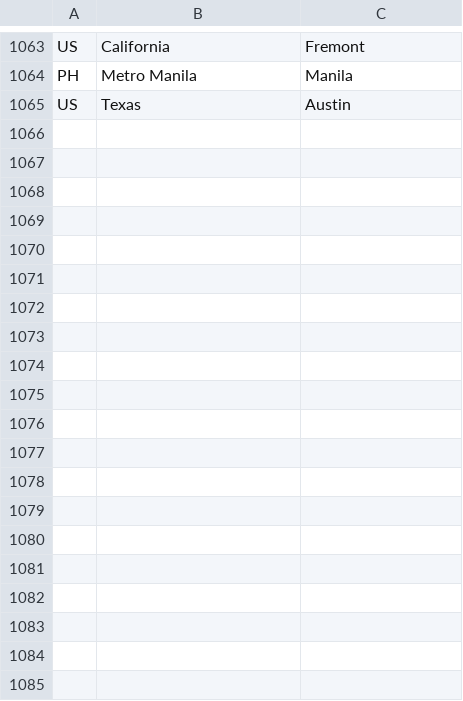
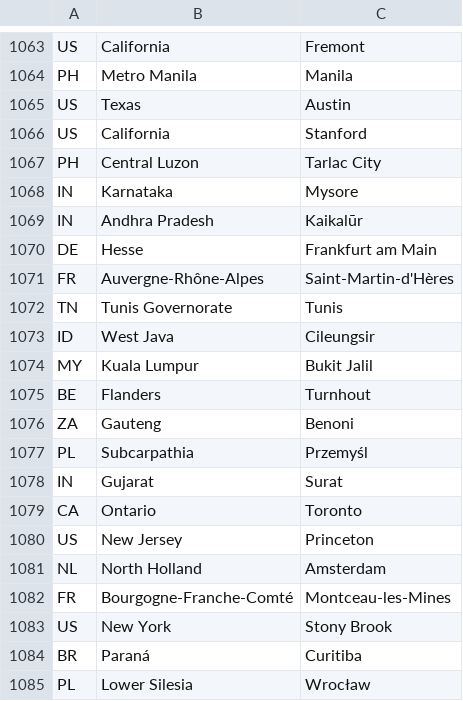
Before and after one commit to adithyarao3103/adithyarao3103.github.io, a CSV file: visitors/regions.csv, drawn as a sheet; only a part is shown, gaps mark what is left out; the diff covers the shown part only; the diff names each change by its address in the sheet, - before the commit and + after, or states it on an @@ line.

Commit message:
visitors

```diff
--- a/visitors/regions.csv
+++ b/visitors/regions.csv
+row 1066: US | California | Stanford
+row 1067: PH | Central Luzon | Tarlac City
+row 1068: IN | Karnataka | Mysore
+row 1069: IN | Andhra Pradesh | Kaikalūr
+row 1070: DE | Hesse | Frankfurt am Main
+row 1071: FR | Auvergne-Rhône-Alpes | Saint-Martin-d'Hères
+row 1072: TN | Tunis Governorate | Tunis
+row 1073: ID | West Java | Cileungsir
+row 1074: MY | Kuala Lumpur | Bukit Jalil
+row 1075: BE | Flanders | Turnhout
+row 1076: ZA | Gauteng | Benoni
+row 1077: PL | Subcarpathia | Przemyśl
+row 1078: IN | Gujarat | Surat
+row 1079: CA | Ontario | Toronto
+row 1080: US | New Jersey | Princeton
+row 1081: NL | North Holland | Amsterdam
+row 1082: FR | Bourgogne-Franche-Comté | Montceau-les-Mines
+row 1083: US | New York | Stony Brook
+row 1084: BR | Paraná | Curitiba
+row 1085: PL | Lower Silesia | Wrocław
```
Also changed, not shown: 9 added rows elsewhere in this file, 3 other files.
